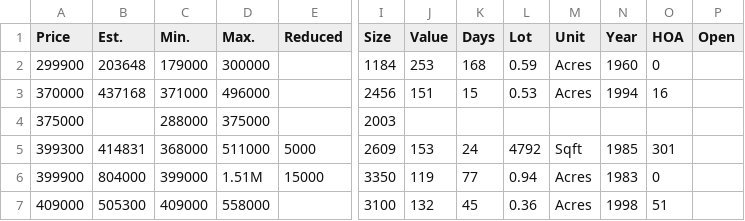
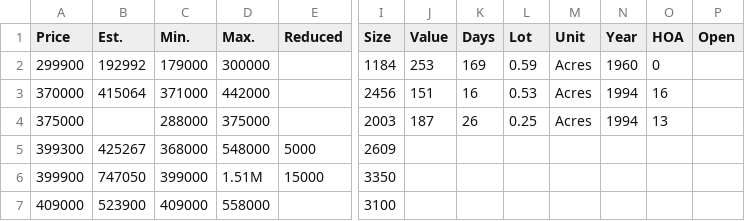
Before and after one commit to xgirma/moveto, a CSV file: data/27518/by_price.csv, drawn as a sheet; only a part is shown, gaps mark what is left out; the diff covers the shown part only; the diff names each change by its address in the sheet, - before the commit and + after, or states it on an @@ line.

```diff
--- a/data/27518/by_price.csv
+++ b/data/27518/by_price.csv
-B2 (Est.): 203648
+B2 (Est.): 192992
-K2 (Days): 168
+K2 (Days): 169
-B3 (Est.): 437168
+B3 (Est.): 415064
-D3 (Max.): 496000
+D3 (Max.): 442000
-K3 (Days): 15
+K3 (Days): 16
-J4 (Value): (empty)
+J4 (Value): 187
-K4 (Days): (empty)
+K4 (Days): 26
-L4 (Lot): (empty)
+L4 (Lot): 0.25
-M4 (Unit): (empty)
+M4 (Unit): Acres
-N4 (Year): (empty)
+N4 (Year): 1994
-O4 (HOA): (empty)
+O4 (HOA): 13
-B5 (Est.): 414831
+B5 (Est.): 425267
-D5 (Max.): 511000
+D5 (Max.): 548000
-J5 (Value): 153
+J5 (Value): (empty)
-K5 (Days): 24
+K5 (Days): (empty)
-L5 (Lot): 4792
+L5 (Lot): (empty)
-M5 (Unit): Sqft
+M5 (Unit): (empty)
-N5 (Year): 1985
+N5 (Year): (empty)
-O5 (HOA): 301
+O5 (HOA): (empty)
-B6 (Est.): 804000
+B6 (Est.): 747050
-J6 (Value): 119
+J6 (Value): (empty)
-K6 (Days): 77
+K6 (Days): (empty)
-L6 (Lot): 0.94
+L6 (Lot): (empty)
-M6:M7 (Unit): Acres
+M6:M7 (Unit): (empty)
-N6 (Year): 1983
+N6 (Year): (empty)
-O6 (HOA): 0
+O6 (HOA): (empty)
-B7 (Est.): 505300
+B7 (Est.): 523900
-J7 (Value): 132
+J7 (Value): (empty)
-K7 (Days): 45
+K7 (Days): (empty)
-L7 (Lot): 0.36
+L7 (Lot): (empty)
-N7 (Year): 1998
+N7 (Year): (empty)
-O7 (HOA): 51
+O7 (HOA): (empty)
```
Also changed, not shown: 1 added row, 3 removed rows and 39 edited cells elsewhere in this file, data/27518/by_days.csv, data/27518/by_size.csv, 12 other files.
